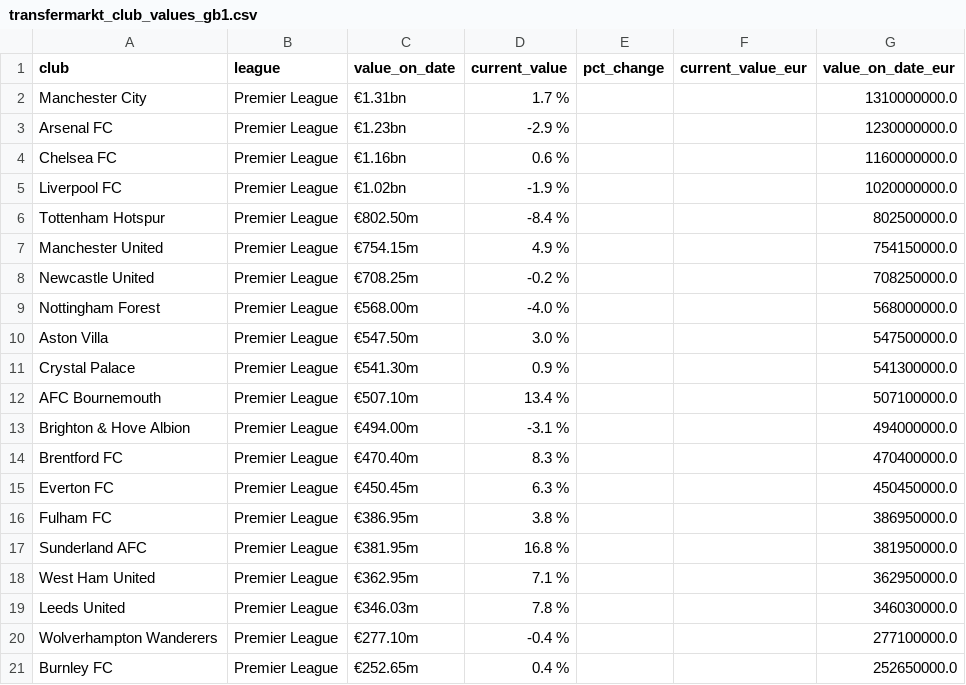
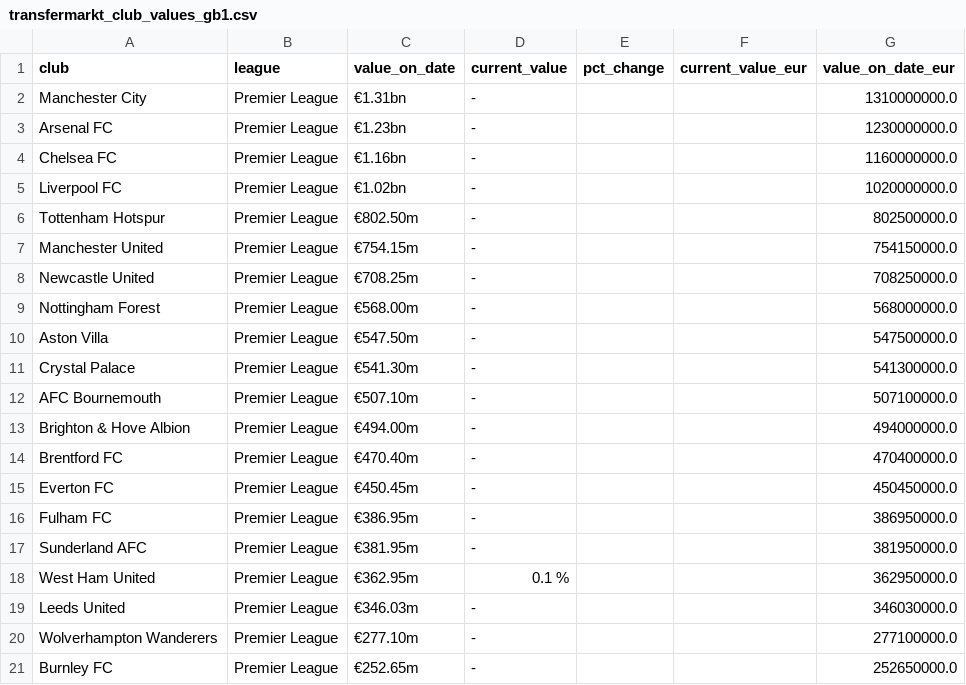
Before and after one commit to nik1111-source/fpl-data, a CSV file: data_stage/transfermarkt_club_values_gb1.csv, drawn as a sheet.

```diff
--- a/data_stage/transfermarkt_club_values_gb1.csv
+++ b/data_stage/transfermarkt_club_values_gb1.csv
@@ -1,21 +1,21 @@
 club,league,value_on_date,current_value,pct_change,current_value_eur,value_on_date_eur
-Manchester City,Premier League,€1.31bn,1.7 %,,,1310000000.0
-Arsenal FC,Premier League,€1.23bn,-2.9 %,,,1230000000.0
-Chelsea FC,Premier League,€1.16bn,0.6 %,,,1160000000.0
-Liverpool FC,Premier League,€1.02bn,-1.9 %,,,1020000000.0
-Tottenham Hotspur,Premier League,€802.50m,-8.4 %,,,802500000.0
-Manchester United,Premier League,€754.15m,4.9 %,,,754150000.0
-Newcastle United,Premier League,€708.25m,-0.2 %,,,708250000.0
-Nottingham Forest,Premier League,€568.00m,-4.0 %,,,568000000.0
-Aston Villa,Premier League,€547.50m,3.0 %,,,547500000.0
-Crystal Palace,Premier League,€541.30m,0.9 %,,,541300000.0
-AFC Bournemouth,Premier League,€507.10m,13.4 %,,,507100000.0
-Brighton & Hove Albion,Premier League,€494.00m,-3.1 %,,,494000000.0
-Brentford FC,Premier League,€470.40m,8.3 %,,,470400000.0
-Everton FC,Premier League,€450.45m,6.3 %,,,450450000.0
-Fulham FC,Premier League,€386.95m,3.8 %,,,386950000.0
-Sunderland AFC,Premier League,€381.95m,16.8 %,,,381950000.0
-West Ham United,Premier League,€362.95m,7.1 %,,,362950000.0
-Leeds United,Premier League,€346.03m,7.8 %,,,346030000.0
-Wolverhampton Wanderers,Premier League,€277.10m,-0.4 %,,,277100000.0
-Burnley FC,Premier League,€252.65m,0.4 %,,,252650000.0
+Manchester City,Premier League,€1.31bn,-,,,1310000000.0
+Arsenal FC,Premier League,€1.23bn,-,,,1230000000.0
+Chelsea FC,Premier League,€1.16bn,-,,,1160000000.0
+Liverpool FC,Premier League,€1.02bn,-,,,1020000000.0
+Tottenham Hotspur,Premier League,€802.50m,-,,,802500000.0
+Manchester United,Premier League,€754.15m,-,,,754150000.0
+Newcastle United,Premier League,€708.25m,-,,,708250000.0
+Nottingham Forest,Premier League,€568.00m,-,,,568000000.0
+Aston Villa,Premier League,€547.50m,-,,,547500000.0
+Crystal Palace,Premier League,€541.30m,-,,,541300000.0
+AFC Bournemouth,Premier League,€507.10m,-,,,507100000.0
+Brighton & Hove Albion,Premier League,€494.00m,-,,,494000000.0
+Brentford FC,Premier League,€470.40m,-,,,470400000.0
+Everton FC,Premier League,€450.45m,-,,,450450000.0
+Fulham FC,Premier League,€386.95m,-,,,386950000.0
+Sunderland AFC,Premier League,€381.95m,-,,,381950000.0
+West Ham United,Premier League,€362.95m,0.1 %,,,362950000.0
+Leeds United,Premier League,€346.03m,-,,,346030000.0
+Wolverhampton Wanderers,Premier League,€277.10m,-,,,277100000.0
+Burnley FC,Premier League,€252.65m,-,,,252650000.0
```
Also changed, not shown: data_stage/fpl_api_elements.csv, 4 other files.
